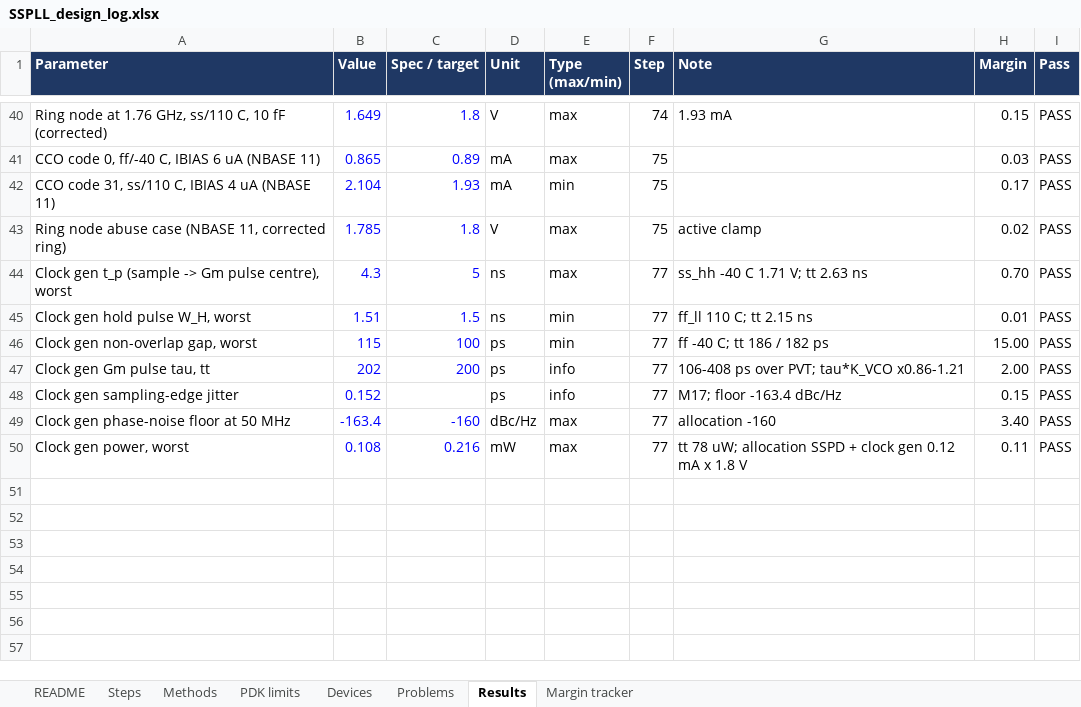
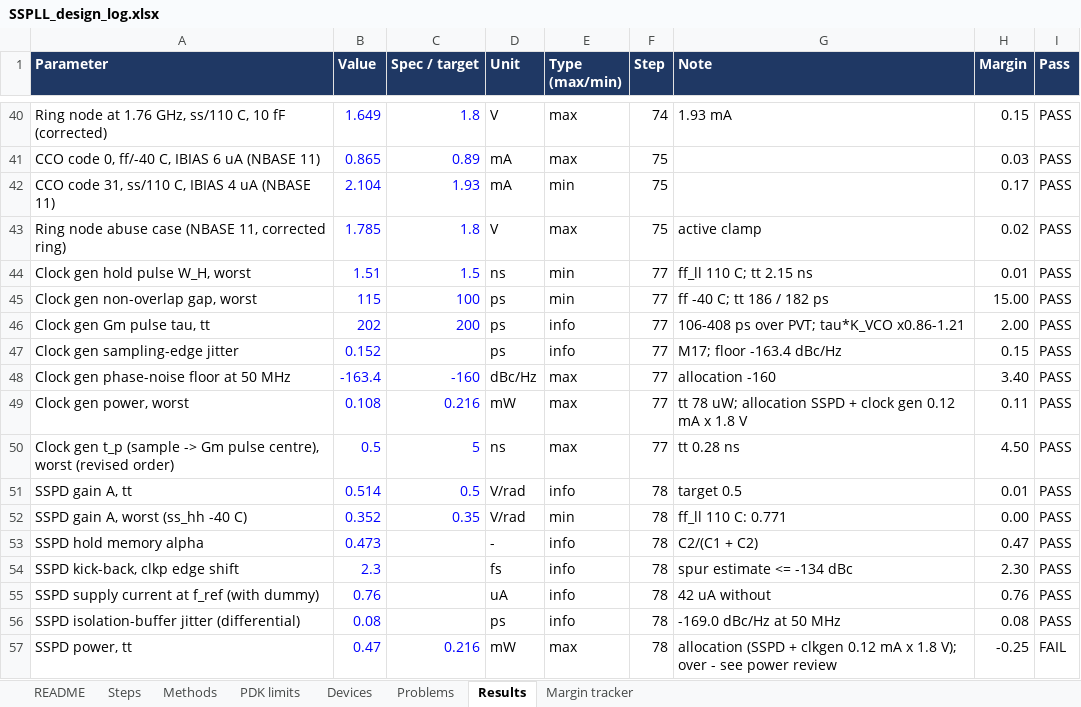
Before and after one commit to ahmedjubayeraj1/SSPLL, an Excel workbook: design/SSPLL_design_log.xlsx, sheet Results, drawn as a sheet; only a part is shown, gaps mark what is left out; values as stored, in another font and other column widths than the file's, no borders; conditional formats not drawn; removed rows and columns are numbered as before the commit, all else as after; the diff names each change by its address in the sheet, - before the commit and + after, or states it on an @@ line.

```diff
--- a/design/SSPLL_design_log.xlsx (sheet Results)
+++ b/design/SSPLL_design_log.xlsx (sheet Results)
-row 44: Clock gen t_p (sample -> Gm pulse centre), worst | 4.3 | 5 | ns | max | 77 | ss_hh -40 C 1.71 V; tt 2.63 ns | 0.70 | PASS
+row 50: Clock gen t_p (sample -> Gm pulse centre), worst (revised order) | 0.5 | 5 | ns | max | 77 | tt 0.28 ns | 4.50 | PASS
+row 51: SSPD gain A, tt | 0.514 | 0.5 | V/rad | info | 78 | target 0.5 | 0.01 | PASS
+row 52: SSPD gain A, worst (ss_hh -40 C) | 0.352 | 0.35 | V/rad | min | 78 | ff_ll 110 C: 0.771 | 0.00 | PASS
+row 53: SSPD hold memory alpha | 0.473 |  | - | info | 78 | C2/(C1 + C2) | 0.47 | PASS
+row 54: SSPD kick-back, clkp edge shift | 2.3 |  | fs | info | 78 | spur estimate <= -134 dBc | 2.30 | PASS
+row 55: SSPD supply current at f_ref (with dummy) | 0.76 |  | uA | info | 78 | 42 uA without | 0.76 | PASS
+row 56: SSPD isolation-buffer jitter (differential) | 0.08 |  | ps | info | 78 | -169.0 dBc/Hz at 50 MHz | 0.08 | PASS
+row 57: SSPD power, tt | 0.47 | 0.216 | mW | max | 78 | allocation (SSPD + clkgen 0.12 mA x 1.8 V); over - see power review | -0.25 | FAIL
```
Also changed, not shown: sheet Devices, sheet Problems, sheet Margin tracker, sheet Methods, sheet Steps, formulas that keep their value, 59 other files.
